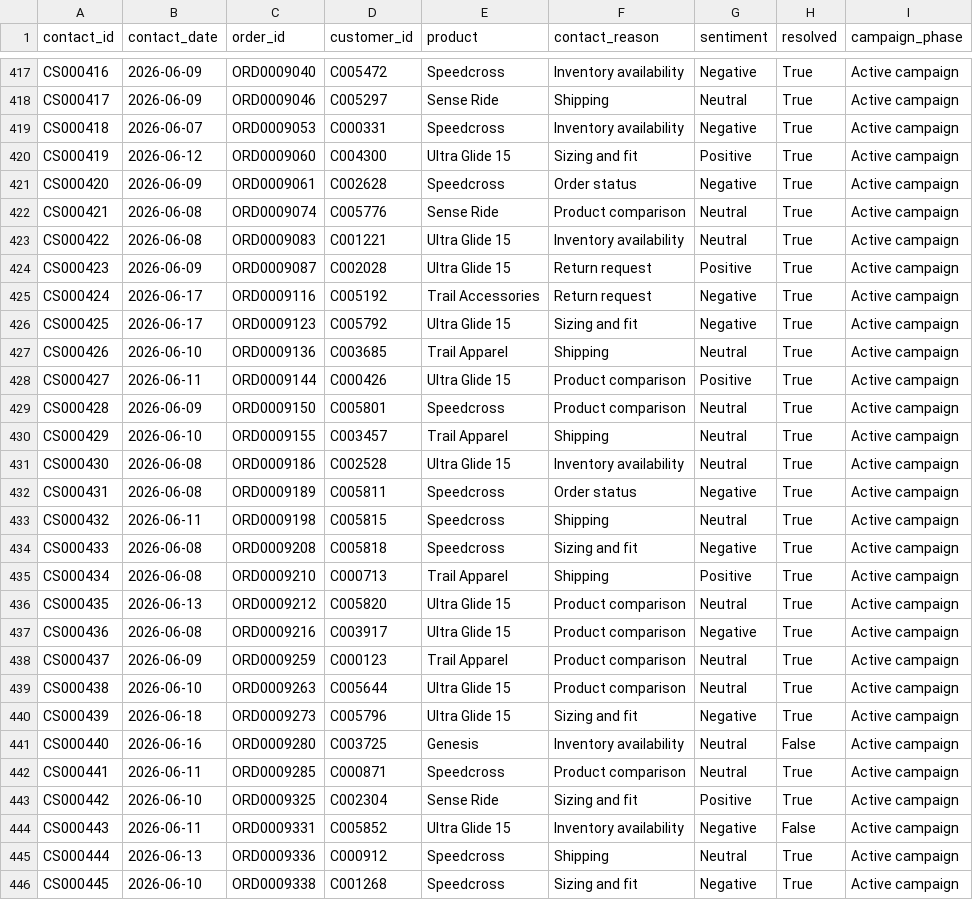
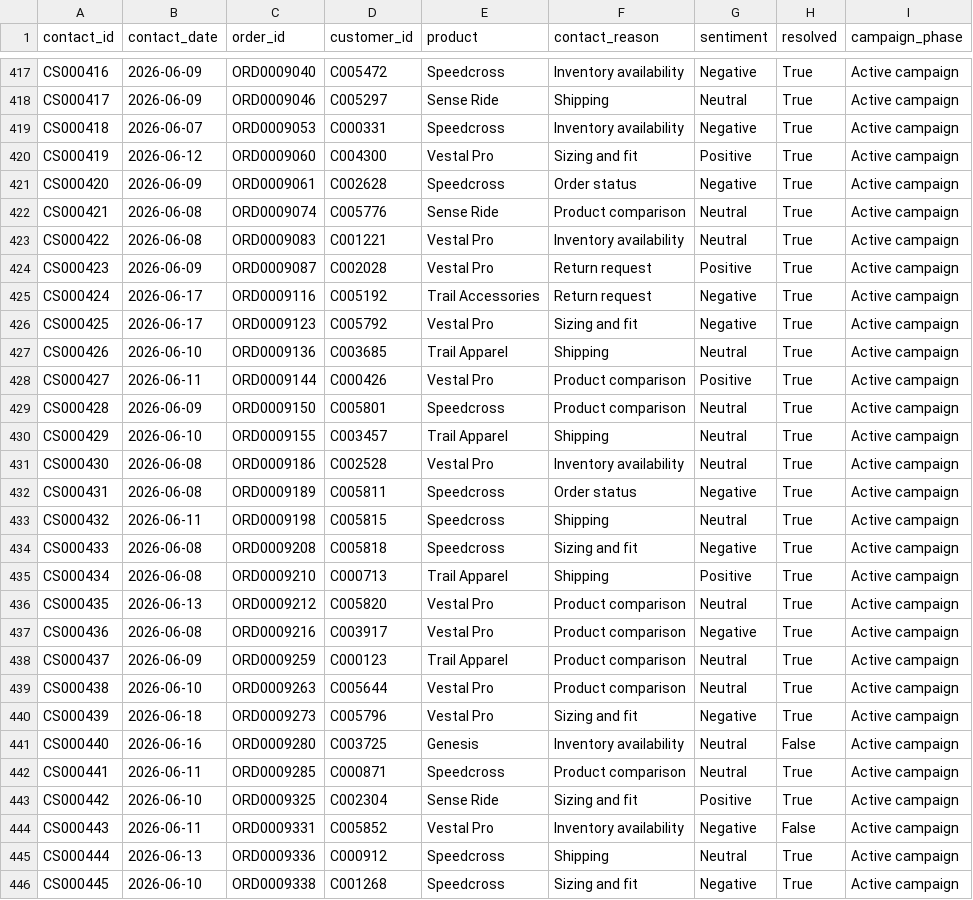
Before and after one commit to andersone17/salomon_case, a CSV file: data/mock/consumer_services.csv, drawn as a sheet; only a part is shown, gaps mark what is left out; the diff covers the shown part only.

```diff
--- a/data/mock/consumer_services.csv
+++ b/data/mock/consumer_services.csv
@@ -419,14 +419,14 @@ CS000417,2026-06-09,ORD0009046,C005297,Sense Ride,Shipping,Neutral,True,Active c
 CS000418,2026-06-07,ORD0009053,C000331,Speedcross,Inventory availability,Negative,True,Active campaign
-CS000419,2026-06-12,ORD0009060,C004300,Ultra Glide 15,Sizing and fit,Positive,True,Active campaign
+CS000419,2026-06-12,ORD0009060,C004300,Vestal Pro,Sizing and fit,Positive,True,Active campaign
 CS000420,2026-06-09,ORD0009061,C002628,Speedcross,Order status,Negative,True,Active campaign
 CS000421,2026-06-08,ORD0009074,C005776,Sense Ride,Product comparison,Neutral,True,Active campaign
-CS000422,2026-06-08,ORD0009083,C001221,Ultra Glide 15,Inventory availability,Neutral,True,Active campaign
-CS000423,2026-06-09,ORD0009087,C002028,Ultra Glide 15,Return request,Positive,True,Active campaign
+CS000422,2026-06-08,ORD0009083,C001221,Vestal Pro,Inventory availability,Neutral,True,Active campaign
+CS000423,2026-06-09,ORD0009087,C002028,Vestal Pro,Return request,Positive,True,Active campaign
 CS000424,2026-06-17,ORD0009116,C005192,Trail Accessories,Return request,Negative,True,Active campaign
-CS000425,2026-06-17,ORD0009123,C005792,Ultra Glide 15,Sizing and fit,Negative,True,Active campaign
+CS000425,2026-06-17,ORD0009123,C005792,Vestal Pro,Sizing and fit,Negative,True,Active campaign
 CS000426,2026-06-10,ORD0009136,C003685,Trail Apparel,Shipping,Neutral,True,Active campaign
-CS000427,2026-06-11,ORD0009144,C000426,Ultra Glide 15,Product comparison,Positive,True,Active campaign
+CS000427,2026-06-11,ORD0009144,C000426,Vestal Pro,Product comparison,Positive,True,Active campaign
 CS000428,2026-06-09,ORD0009150,C005801,Speedcross,Product comparison,Neutral,True,Active campaign
 CS000429,2026-06-10,ORD0009155,C003457,Trail Apparel,Shipping,Neutral,True,Active campaign
-CS000430,2026-06-08,ORD0009186,C002528,Ultra Glide 15,Inventory availability,Neutral,True,Active campaign
+CS000430,2026-06-08,ORD0009186,C002528,Vestal Pro,Inventory availability,Neutral,True,Active campaign
 CS000431,2026-06-08,ORD0009189,C005811,Speedcross,Order status,Negative,True,Active campaign
@@ -435,7 +435,7 @@ CS000433,2026-06-08,ORD0009208,C005818,Speedcross,Sizing and fit,Negative,True,A
 CS000434,2026-06-08,ORD0009210,C000713,Trail Apparel,Shipping,Positive,True,Active campaign
-CS000435,2026-06-13,ORD0009212,C005820,Ultra Glide 15,Product comparison,Neutral,True,Active campaign
-CS000436,2026-06-08,ORD0009216,C003917,Ultra Glide 15,Product comparison,Negative,True,Active campaign
+CS000435,2026-06-13,ORD0009212,C005820,Vestal Pro,Product comparison,Neutral,True,Active campaign
+CS000436,2026-06-08,ORD0009216,C003917,Vestal Pro,Product comparison,Negative,True,Active campaign
 CS000437,2026-06-09,ORD0009259,C000123,Trail Apparel,Product comparison,Neutral,True,Active campaign
-CS000438,2026-06-10,ORD0009263,C005644,Ultra Glide 15,Product comparison,Neutral,True,Active campaign
-CS000439,2026-06-18,ORD0009273,C005796,Ultra Glide 15,Sizing and fit,Negative,True,Active campaign
+CS000438,2026-06-10,ORD0009263,C005644,Vestal Pro,Product comparison,Neutral,True,Active campaign
+CS000439,2026-06-18,ORD0009273,C005796,Vestal Pro,Sizing and fit,Negative,True,Active campaign
 CS000440,2026-06-16,ORD0009280,C003725,Genesis,Inventory availability,Neutral,False,Active campaign
@@ -443,3 +443,3 @@ CS000441,2026-06-11,ORD0009285,C000871,Speedcross,Product comparison,Neutral,Tru
 CS000442,2026-06-10,ORD0009325,C002304,Sense Ride,Sizing and fit,Positive,True,Active campaign
-CS000443,2026-06-11,ORD0009331,C005852,Ultra Glide 15,Inventory availability,Negative,False,Active campaign
+CS000443,2026-06-11,ORD0009331,C005852,Vestal Pro,Inventory availability,Negative,False,Active campaign
 CS000444,2026-06-13,ORD0009336,C000912,Speedcross,Shipping,Neutral,True,Active campaign
```
Also changed, not shown: 93 edited cells elsewhere in this file, data/mock/product_daily.csv, 12 other files.
